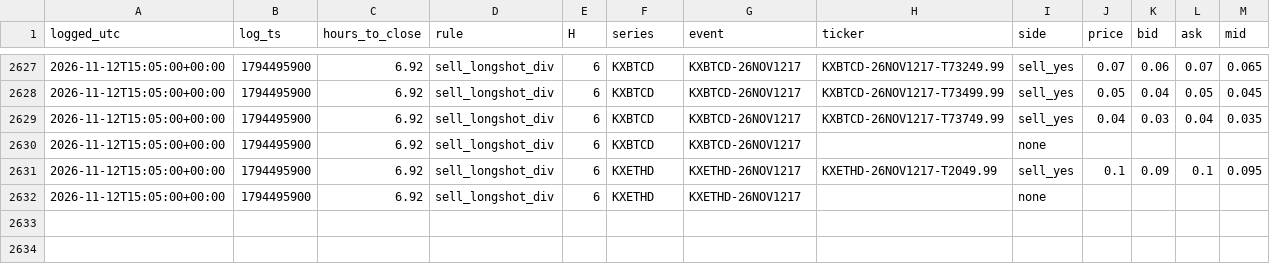
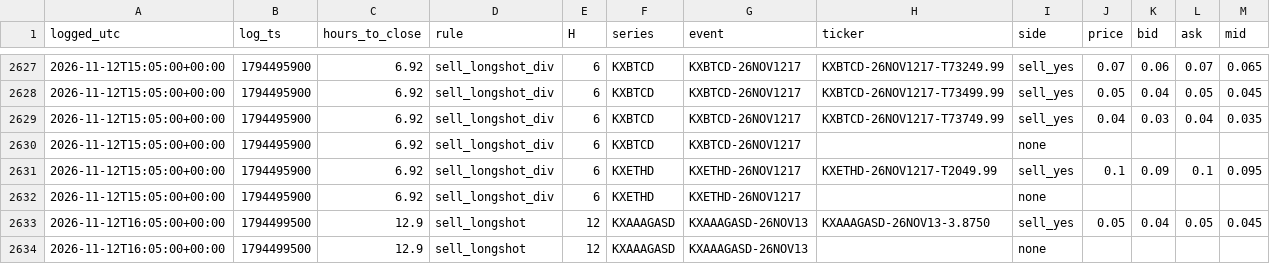
Before and after one commit to andyxing00888/personal-site, a CSV file: paper/data/orders.csv, drawn as a sheet; only a part is shown, gaps mark what is left out; the diff names each change by its address in the sheet, - before the commit and + after, or states it on an @@ line.

```diff
--- a/paper/data/orders.csv
+++ b/paper/data/orders.csv
+row 2633: 2026-11-12T16:05:00+00:00 | 1794499500 | 12.9 | sell_longshot | 12 | KXAAAGASD | KXAAAGASD-26NOV13 | KXAAAGASD-26NOV13-3.8750 | sell_yes | 0.05 | 0.04 | 0.05 | 0.045
+row 2634: 2026-11-12T16:05:00+00:00 | 1794499500 | 12.9 | sell_longshot | 12 | KXAAAGASD | KXAAAGASD-26NOV13 |  | none
```
Also changed, not shown: paper/data/consistency.csv, 1 other file.
